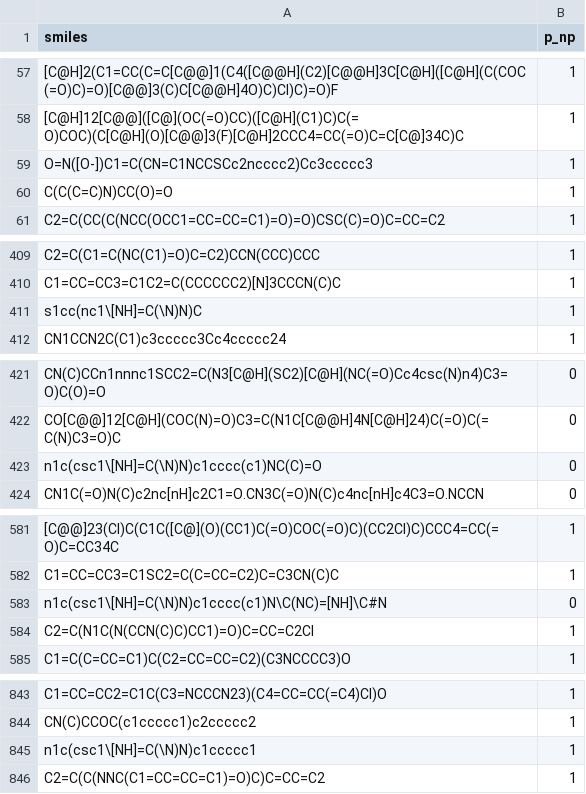
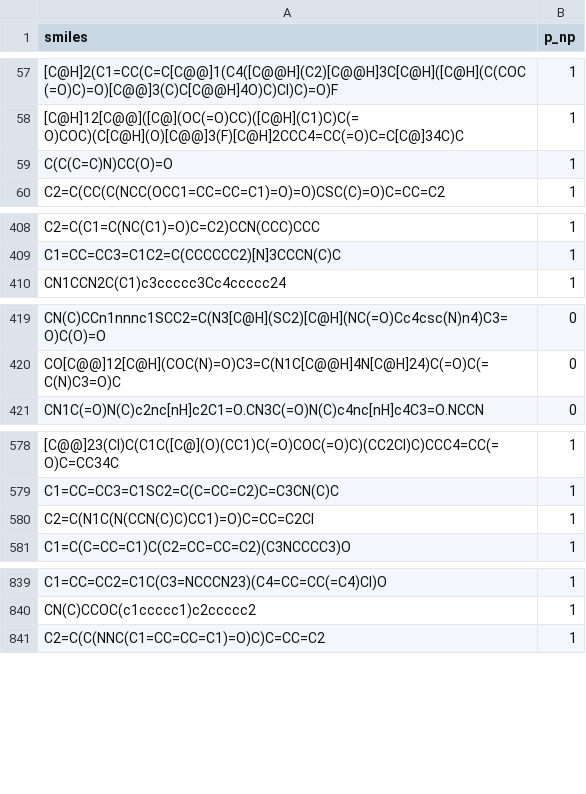
Before and after one commit to syan1992/BSCL, a CSV file: datasets/bbbp_2/raw/train_bbbp_2.csv, drawn as a sheet; only a part is shown, gaps mark what is left out; the diff covers the shown part only; the diff names each change by its address in the sheet, - before the commit and + after, or states it on an @@ line.

```diff
--- a/datasets/bbbp_2/raw/train_bbbp_2.csv
+++ b/datasets/bbbp_2/raw/train_bbbp_2.csv
-row 59: O=N([O-])C1=C(CN=C1NCCSCc2ncccc2)Cc3ccccc3 | 1
-row 411: s1cc(nc1\[NH]=C(\N)N)C | 1
-row 423: n1c(csc1\[NH]=C(\N)N)c1cccc(c1)NC(C)=O | 0
-row 583: n1c(csc1\[NH]=C(\N)N)c1cccc(c1)N\C(NC)=[NH]\C#N | 0
-row 845: n1c(csc1\[NH]=C(\N)N)c1ccccc1 | 1
```
Also changed, not shown: 5 removed rows elsewhere in this file, datasets/bbbp_1/raw/test_bbbp_1.csv, datasets/bbbp_1/raw/train_bbbp_1.csv, 5 other files.
